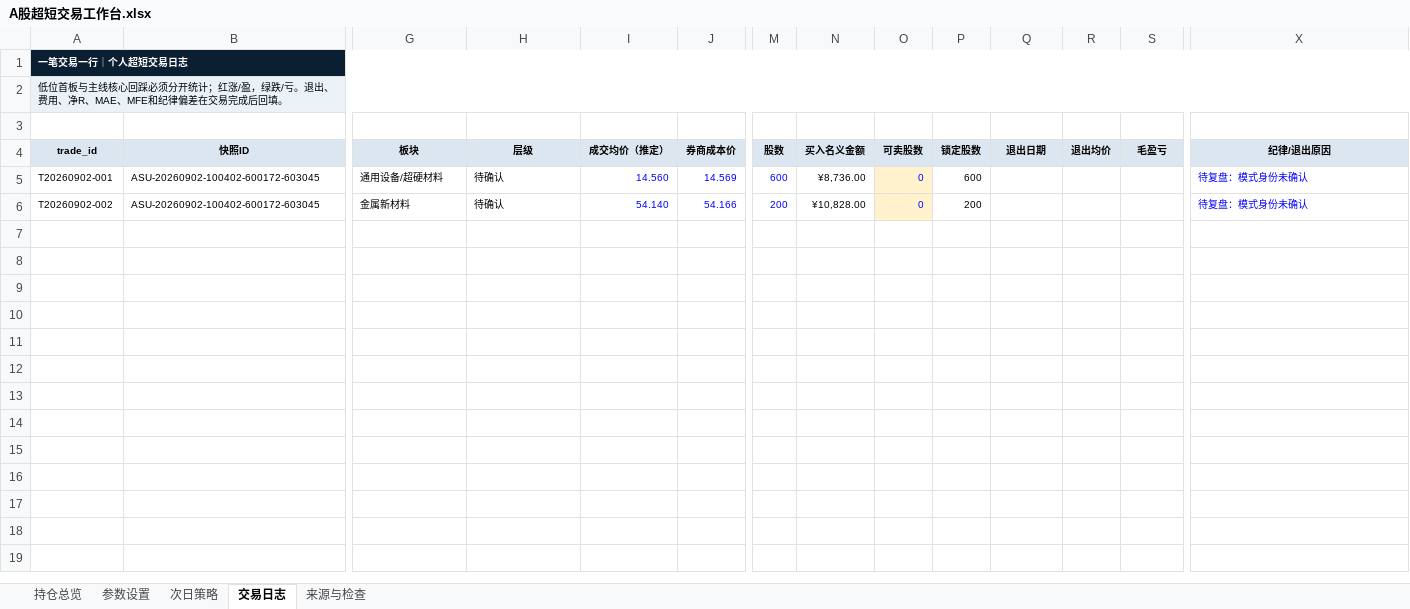
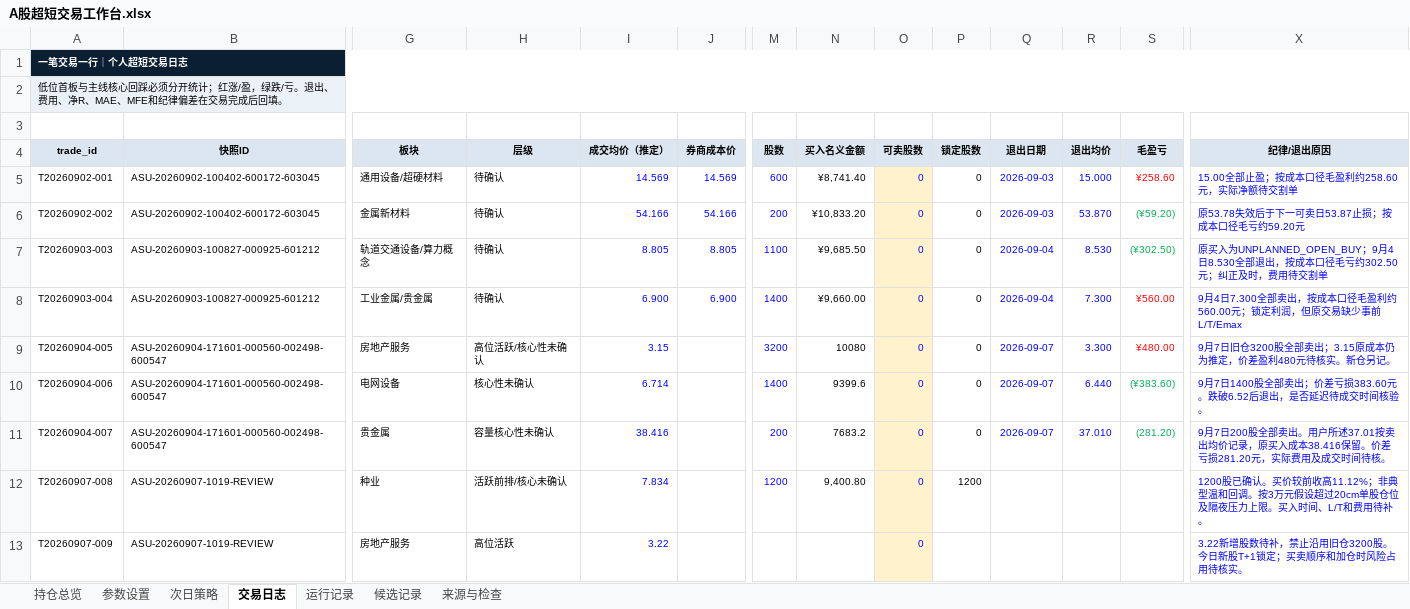
Before and after one commit to yuchern/trade, an Excel workbook: review/A股超短交易工作台.xlsx, sheet 交易日志, drawn as a sheet; only a part is shown, gaps mark what is left out; values as stored, in another font and other column widths than the file's, no borders; conditional formats not drawn; rows hold the shown columns only; the diff names each change by its address in the sheet, - before the commit and + after, or states it on an @@ line.

```diff
--- a/review/A股超短交易工作台.xlsx (sheet 交易日志)
+++ b/review/A股超短交易工作台.xlsx (sheet 交易日志)
+sheet tab: 运行记录
+sheet tab: 候选记录
-I5 (成交均价（推定）): 14.560
+I5 (成交均价（推定）): 14.569
-N5 (买入名义金额): ¥8,736.00
+N5 (买入名义金额): ¥8,741.40
-P5 (锁定股数): 600
+P5 (锁定股数): 0
-Q5:Q6 (退出日期): (empty)
+Q5:Q6 (退出日期): 2026-09-03
-R5 (退出均价): (empty)
+R5 (退出均价): 15.000
-S5 (毛盈亏): (empty)
+S5 (毛盈亏): ¥258.60
-X5 (纪律/退出原因): 待复盘：模式身份未确认
+X5 (纪律/退出原因): 15.00全部止盈；按成本口径毛盈利约258.60元，实际净额待交割单
-I6 (成交均价（推定）): 54.140
+I6 (成交均价（推定）): 54.166
-N6 (买入名义金额): ¥10,828.00
+N6 (买入名义金额): ¥10,833.20
-P6 (锁定股数): 200
+P6 (锁定股数): 0
-R6 (退出均价): (empty)
+R6 (退出均价): 53.870
-S6 (毛盈亏): (empty)
+S6 (毛盈亏): (¥59.20)
-X6 (纪律/退出原因): 待复盘：模式身份未确认
+X6 (纪律/退出原因): 原53.78失效后于下一可卖日53.87止损；按成本口径毛亏约59.20元
+row 7: T20260903-003 | ASU-20260903-100827-000925-601212 | 轨道交通设备/算力概念 | 待确认 | 8.805 | 8.805 | 1100 | ¥9,685.50 | 0 | 0 | 2026-09-04 | 8.530 | (¥302.50) | 原买入为UNPLANNED_OPEN_BUY；9月4日8.530全部退出，按成本口径毛亏约302.50元；纠正及时，费用待交割单
+row 8: T20260903-004 | ASU-20260903-100827-000925-601212 | 工业金属/贵金属 | 待确认 | 6.900 | 6.900 | 1400 | ¥9,660.00 | 0 | 0 | 2026-09-04 | 7.300 | ¥560.00 | 9月4日7.300全部卖出，按成本口径毛盈利约560.00元；锁定利润，但原交易缺少事前L/T/Emax
+row 9: T20260904-005 | ASU-20260904-171601-000560-002498-600547 | 房地产服务 | 高位活跃/核心性未确认 | 3.15 |  | 3200 | 10080 | 0 | 0 | 2026-09-07 | 3.300 | ¥480.00 | 9月7日旧仓3200股全部卖出；3.15原成本仍为推定，价差盈利480元待核实。新仓另记。
+row 10: T20260904-006 | ASU-20260904-171601-000560-002498-600547 | 电网设备 | 核心性未确认 | 6.714 |  | 1400 | 9399.6 | 0 | 0 | 2026-09-07 | 6.440 | (¥383.60) | 9月7日1400股全部卖出；价差亏损383.60元。跌破6.52后退出，是否延迟待成交时间核验。
+row 11: T20260904-007 | ASU-20260904-171601-000560-002498-600547 | 贵金属 | 容量核心性未确认 | 38.416 |  | 200 | 7683.2 | 0 | 0 | 2026-09-07 | 37.010 | (281.20) | 9月7日200股全部卖出。用户所述37.01按卖出均价记录，原买入成本38.416保留。价差亏损281.20元，实际费用及成交时间待核。
+row 12: T20260907-008 | ASU-20260907-1019-REVIEW | 种业 | 活跃前排/核心未确认 | 7.834 |  | 1200 | 9,400.80 | 0 | 1200 |  |  |  | 1200股已确认。买价较前收高11.12%；非典型温和回调。按3万元假设超过20cm单股仓位及隔夜压力上限。买入时间、L/T和费用待补。
+row 13: T20260907-009 | ASU-20260907-1019-REVIEW | 房地产服务 | 高位活跃 | 3.22 |  |  |  | 0 |  |  |  |  | 3.22新增股数待补，禁止沿用旧仓3200股。今日新股T+1锁定；买卖顺序和加仓时风险占用待核实。
```
Also changed, not shown: sheet 次日策略, sheet 来源与检查, sheet 持仓总览, sheet 参数设置, formulas that keep their value, 6 other files.
